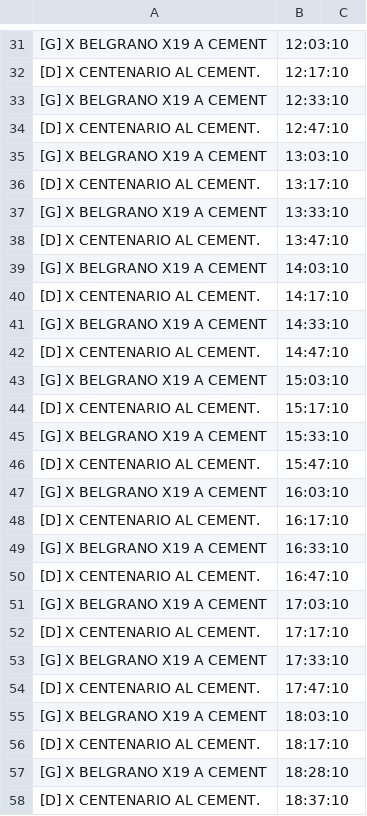
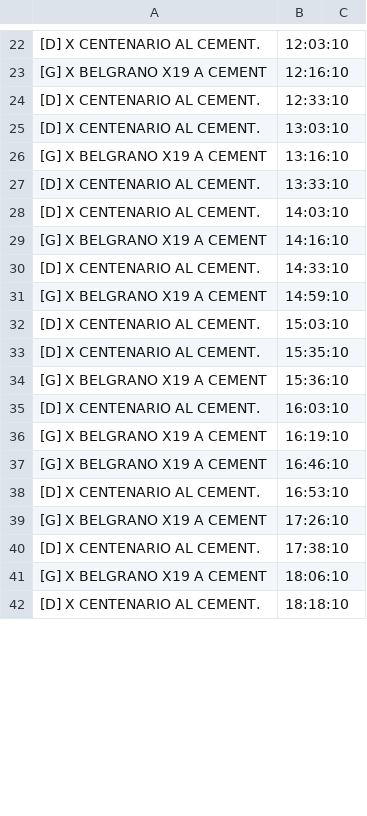
Before and after one commit to alanberns/bondi-app, a CSV file: public/csv/cementSAB.csv, drawn as a sheet; only a part is shown, gaps mark what is left out; removed rows and columns are numbered as before the commit, all else as after; the diff covers the shown part only; the diff names each change by its address in the sheet, - before the commit and + after, or states it on an @@ line.

```diff
--- a/public/csv/cementSAB.csv
+++ b/public/csv/cementSAB.csv
-A22: [G] X BELGRANO X19 A CEMENT
+A22: [D] X CENTENARIO AL CEMENT.
-row 32: [D] X CENTENARIO AL CEMENT. | 12:17:10
+row 23: [G] X BELGRANO X19 A CEMENT | 12:16:10
-A24: [G] X BELGRANO X19 A CEMENT
+A24: [D] X CENTENARIO AL CEMENT.
-row 34: [D] X CENTENARIO AL CEMENT. | 12:47:10
-A25: [G] X BELGRANO X19 A CEMENT
+A25: [D] X CENTENARIO AL CEMENT.
-row 36: [D] X CENTENARIO AL CEMENT. | 13:17:10
+row 26: [G] X BELGRANO X19 A CEMENT | 13:16:10
-A27: [G] X BELGRANO X19 A CEMENT
+A27: [D] X CENTENARIO AL CEMENT.
-row 38: [D] X CENTENARIO AL CEMENT. | 13:47:10
-A28: [G] X BELGRANO X19 A CEMENT
+A28: [D] X CENTENARIO AL CEMENT.
-row 40: [D] X CENTENARIO AL CEMENT. | 14:17:10
+row 29: [G] X BELGRANO X19 A CEMENT | 14:16:10
-A30: [G] X BELGRANO X19 A CEMENT
+A30: [D] X CENTENARIO AL CEMENT.
-row 42: [D] X CENTENARIO AL CEMENT. | 14:47:10
+row 31: [G] X BELGRANO X19 A CEMENT | 14:59:10
-A32: [G] X BELGRANO X19 A CEMENT
+A32: [D] X CENTENARIO AL CEMENT.
-B33: 15:17:10
+B33: 15:35:10
-B34: 15:33:10
+B34: 15:36:10
-row 46: [D] X CENTENARIO AL CEMENT. | 15:47:10
-A35: [G] X BELGRANO X19 A CEMENT
+A35: [D] X CENTENARIO AL CEMENT.
-row 48: [D] X CENTENARIO AL CEMENT. | 16:17:10
-B36: 16:33:10
+B36: 16:19:10
-row 50: [D] X CENTENARIO AL CEMENT. | 16:47:10
-B37: 17:03:10
+B37: 16:46:10
-B38: 17:17:10
+B38: 16:53:10
-B39: 17:33:10
+B39: 17:26:10
-B40: 17:47:10
+B40: 17:38:10
-B41: 18:03:10
+B41: 18:06:10
-B42: 18:17:10
+B42: 18:18:10
-row 57: [G] X BELGRANO X19 A CEMENT | 18:28:10
-row 58: [D] X CENTENARIO AL CEMENT. | 18:37:10
```
Also changed, not shown: 4 added rows, 26 removed rows and 29 edited cells elsewhere in this file, public/csv/cementDOM.csv, public/csv/psanmartinSAB.csv, 7 other files.
